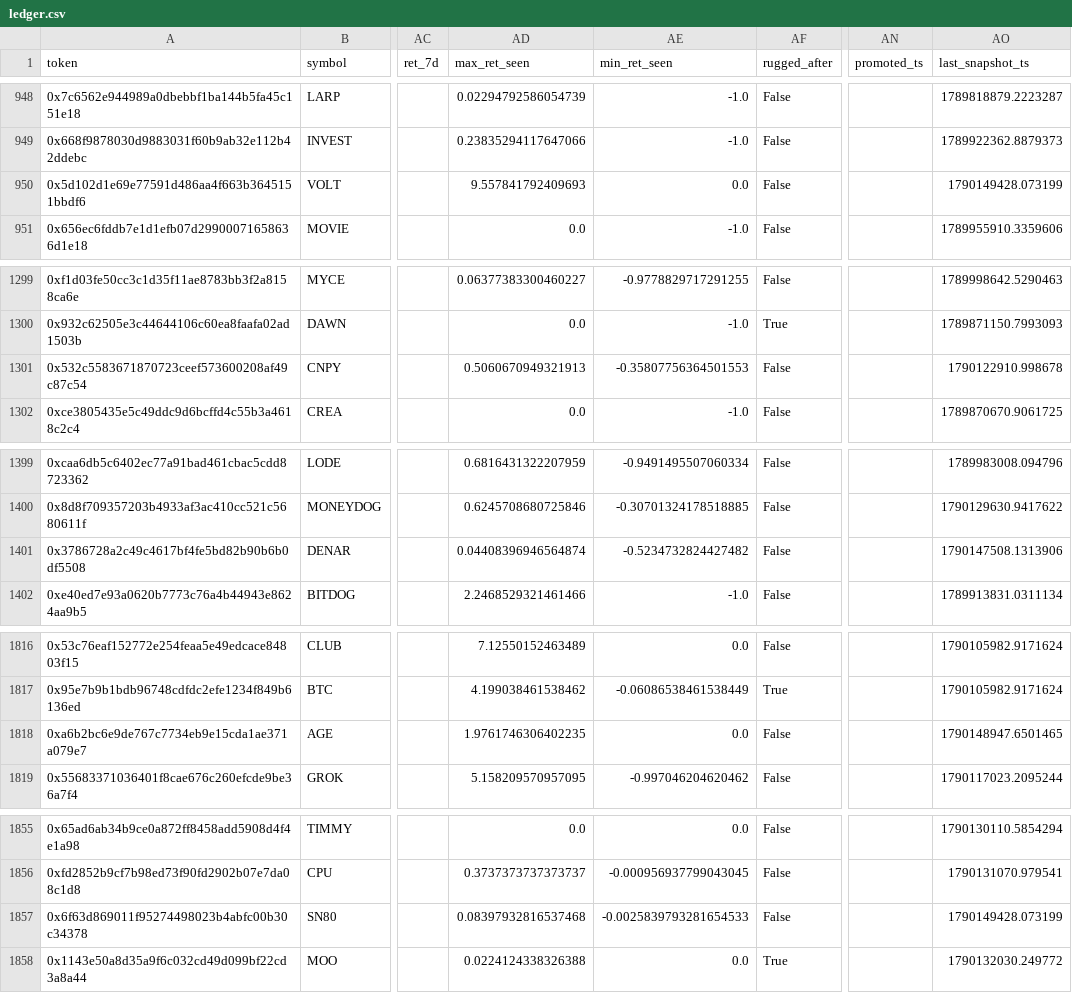
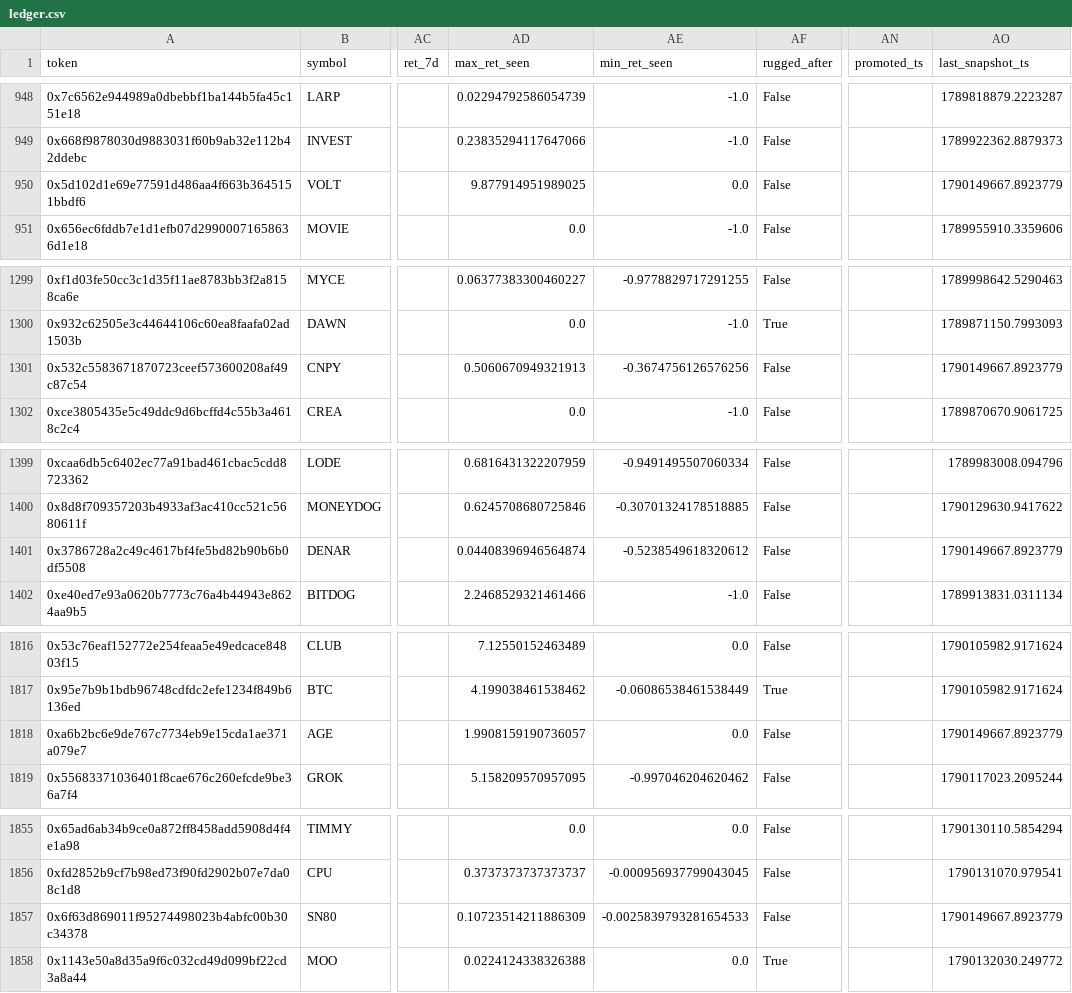
Before and after one commit to yousefjan2007-crypto/robinhood-screener, a CSV file: data/ledger.csv, drawn as a sheet; only a part is shown, gaps mark what is left out; the diff covers the shown part only; the diff names each change by its address in the sheet, - before the commit and + after, or states it on an @@ line.

```diff
--- a/data/ledger.csv
+++ b/data/ledger.csv
-AD950 (max_ret_seen): 9.557841792409693
+AD950 (max_ret_seen): 9.877914951989025
-AO950 (last_snapshot_ts): 1790149428.073199
+AO950 (last_snapshot_ts): 1790149667.8923779
-AE1301 (min_ret_seen): -0.35807756364501553
+AE1301 (min_ret_seen): -0.3674756126576256
-AO1301 (last_snapshot_ts): 1790122910.998678
+AO1301 (last_snapshot_ts): 1790149667.8923779
-AE1401 (min_ret_seen): -0.5234732824427482
+AE1401 (min_ret_seen): -0.5238549618320612
-AO1401 (last_snapshot_ts): 1790147508.1313906
+AO1401 (last_snapshot_ts): 1790149667.8923779
-AD1818 (max_ret_seen): 1.9761746306402235
+AD1818 (max_ret_seen): 1.9908159190736057
-AO1818 (last_snapshot_ts): 1790148947.6501465
+AO1818 (last_snapshot_ts): 1790149667.8923779
-AD1857 (max_ret_seen): 0.08397932816537468
+AD1857 (max_ret_seen): 0.10723514211886309
-AO1857 (last_snapshot_ts): 1790149428.073199
+AO1857 (last_snapshot_ts): 1790149667.8923779
```
Also changed, not shown: 21 edited cells elsewhere in this file, 8 other files.
